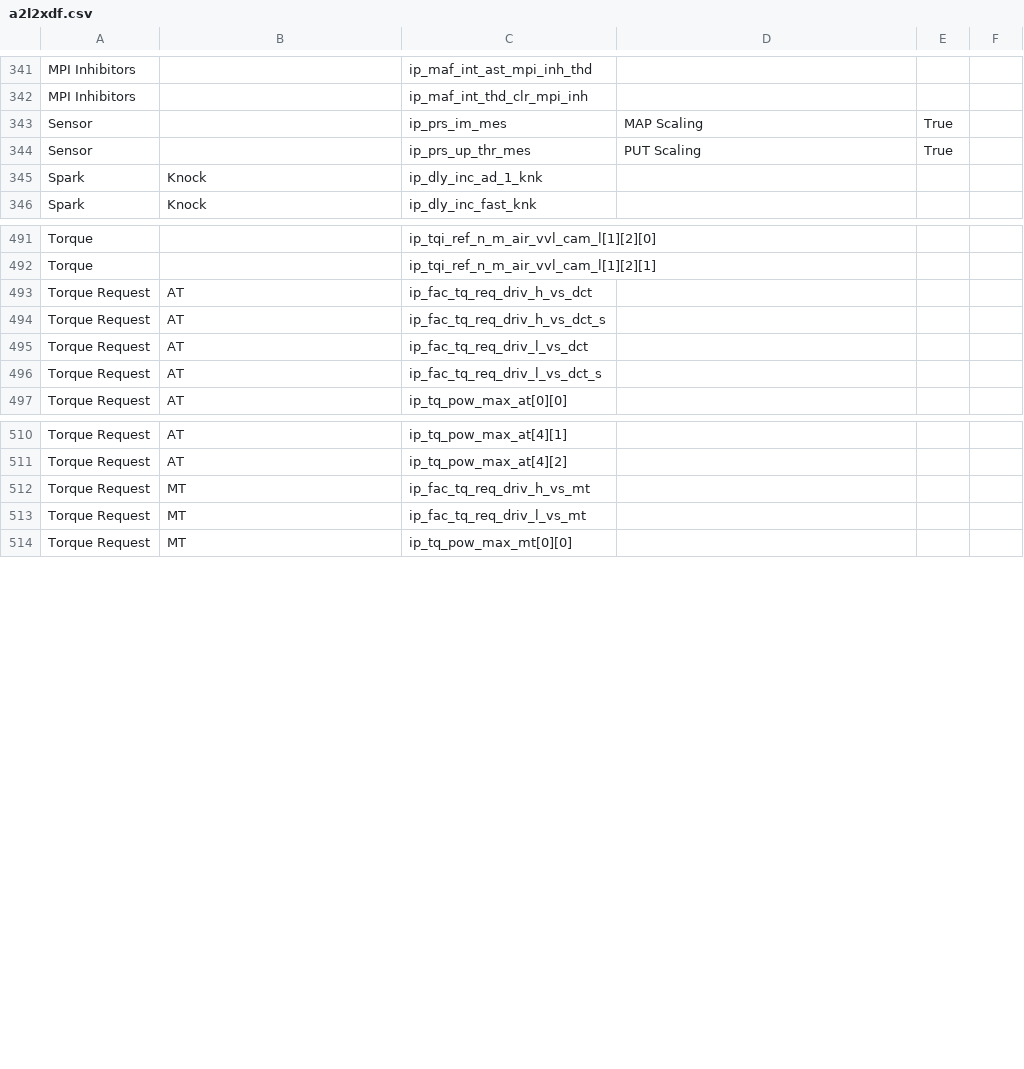
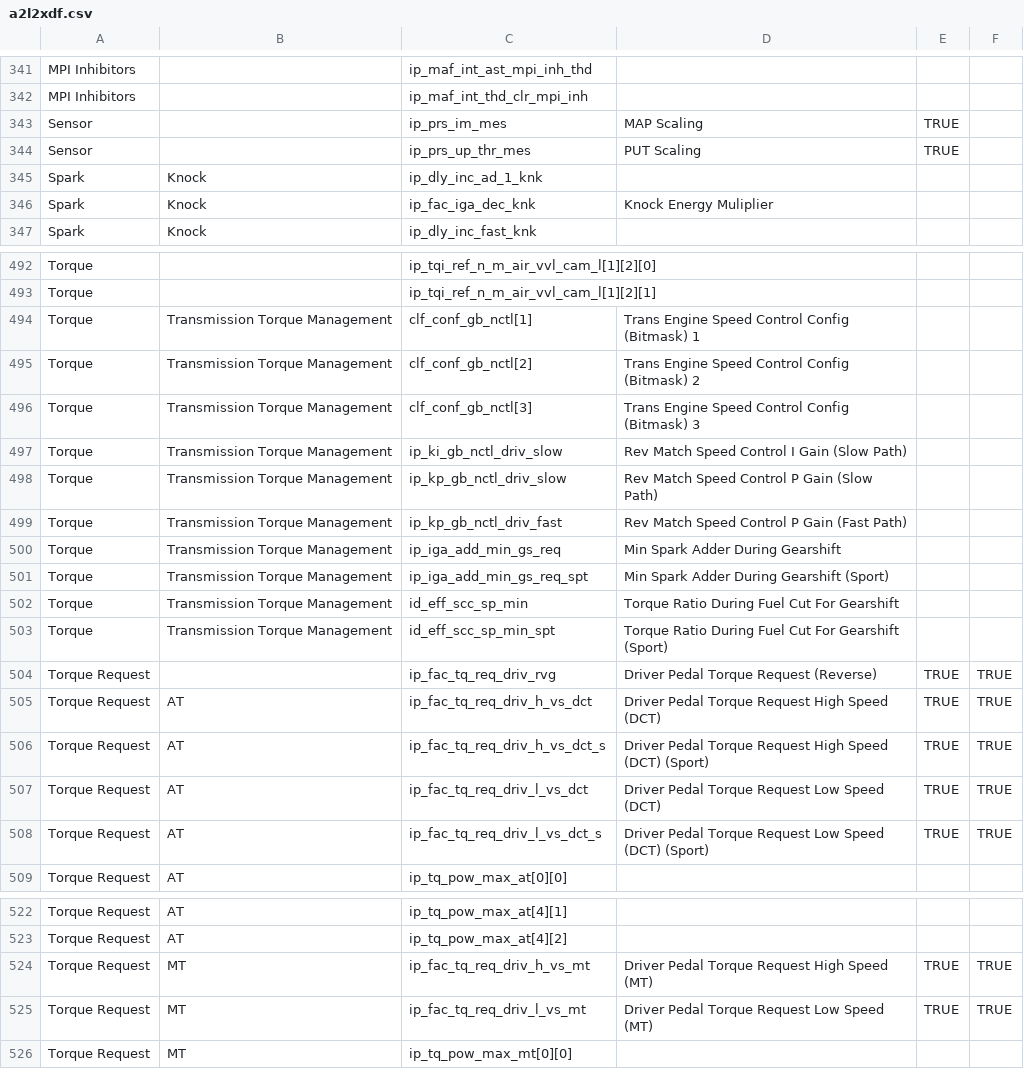
Before and after one commit to bri3d/a2l2xdf, a CSV file: a2l2xdf.csv, drawn as a sheet; only a part is shown, gaps mark what is left out; the diff covers the shown part only.

Commit message:
Update a2l2xdf.csv
Added Transmission torque management tables and names for pedal tables

```diff
--- a/a2l2xdf.csv
+++ b/a2l2xdf.csv
@@ -342,5 +342,6 @@ MPI Inhibitors,,ip_maf_int_ast_mpi_inh_thd,,,
 MPI Inhibitors,,ip_maf_int_thd_clr_mpi_inh,,,
-Sensor,,ip_prs_im_mes,MAP Scaling,True,
-Sensor,,ip_prs_up_thr_mes,PUT Scaling,True,
+Sensor,,ip_prs_im_mes,MAP Scaling,TRUE,
+Sensor,,ip_prs_up_thr_mes,PUT Scaling,TRUE,
 Spark,Knock,ip_dly_inc_ad_1_knk,,,
+Spark,Knock,ip_fac_iga_dec_knk,Knock Energy Muliplier,,
 Spark,Knock,ip_dly_inc_fast_knk,,,
@@ -492,6 +493,17 @@ Torque,,ip_tqi_ref_n_m_air_vvl_cam_l[1][2][0],,,
 Torque,,ip_tqi_ref_n_m_air_vvl_cam_l[1][2][1],,,
-Torque Request,AT,ip_fac_tq_req_driv_h_vs_dct,,,
-Torque Request,AT,ip_fac_tq_req_driv_h_vs_dct_s,,,
-Torque Request,AT,ip_fac_tq_req_driv_l_vs_dct,,,
-Torque Request,AT,ip_fac_tq_req_driv_l_vs_dct_s,,,
+Torque,Transmission Torque Management,clf_conf_gb_nctl[1],Trans Engine Speed Control Config (Bitmask) 1,,
+Torque,Transmission Torque Management,clf_conf_gb_nctl[2],Trans Engine Speed Control Config (Bitmask) 2,,
+Torque,Transmission Torque Management,clf_conf_gb_nctl[3],Trans Engine Speed Control Config (Bitmask) 3,,
+Torque,Transmission Torque Management,ip_ki_gb_nctl_driv_slow,Rev Match Speed Control I Gain (Slow Path),,
+Torque,Transmission Torque Management,ip_kp_gb_nctl_driv_slow,Rev Match Speed Control P Gain (Slow Path),,
+Torque,Transmission Torque Management,ip_kp_gb_nctl_driv_fast,Rev Match Speed Control P Gain (Fast Path),,
+Torque,Transmission Torque Management,ip_iga_add_min_gs_req,Min Spark Adder During Gearshift,,
+Torque,Transmission Torque Management,ip_iga_add_min_gs_req_spt,Min Spark Adder During Gearshift (Sport),,
+Torque,Transmission Torque Management,id_eff_scc_sp_min,Torque Ratio During Fuel Cut For Gearshift,,
+Torque,Transmission Torque Management,id_eff_scc_sp_min_spt,Torque Ratio During Fuel Cut For Gearshift (Sport),,
+Torque Request,,ip_fac_tq_req_driv_rvg,Driver Pedal Torque Request (Reverse),TRUE,TRUE
+Torque Request,AT,ip_fac_tq_req_driv_h_vs_dct,Driver Pedal Torque Request High Speed (DCT),TRUE,TRUE
+Torque Request,AT,ip_fac_tq_req_driv_h_vs_dct_s,Driver Pedal Torque Request High Speed (DCT) (Sport),TRUE,TRUE
+Torque Request,AT,ip_fac_tq_req_driv_l_vs_dct,Driver Pedal Torque Request Low Speed (DCT),TRUE,TRUE
+Torque Request,AT,ip_fac_tq_req_driv_l_vs_dct_s,Driver Pedal Torque Request Low Speed (DCT) (Sport),TRUE,TRUE
 Torque Request,AT,ip_tq_pow_max_at[0][0],,,
@@ -511,4 +523,4 @@ Torque Request,AT,ip_tq_pow_max_at[4][1],,,
 Torque Request,AT,ip_tq_pow_max_at[4][2],,,
-Torque Request,MT,ip_fac_tq_req_driv_h_vs_mt,,,
-Torque Request,MT,ip_fac_tq_req_driv_l_vs_mt,,,
+Torque Request,MT,ip_fac_tq_req_driv_h_vs_mt,Driver Pedal Torque Request High Speed (MT),TRUE,TRUE
+Torque Request,MT,ip_fac_tq_req_driv_l_vs_mt,Driver Pedal Torque Request Low Speed (MT),TRUE,TRUE
 Torque Request,MT,ip_tq_pow_max_mt[0][0],,,
```
Also changed, not shown: 10 edited cells elsewhere in this file.
